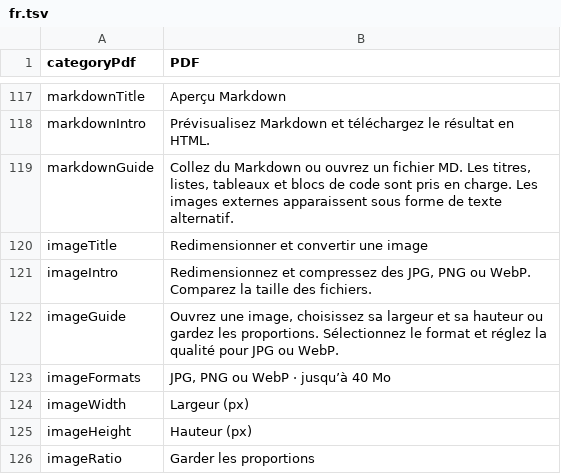
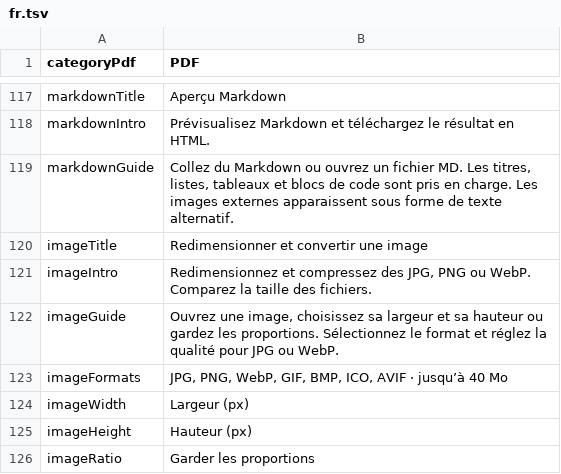
Before and after one commit to work-forbeloved/ForbeCORP, a TSV file: locales/expansion/fr.tsv, drawn as a sheet; only a part is shown, gaps mark what is left out.

```diff
--- a/locales/expansion/fr.tsv
+++ b/locales/expansion/fr.tsv
@@ -122,3 +122,3 @@ imageIntro	Redimensionnez et compressez des JPG, PNG ou WebP. Comparez la taille
 imageGuide	Ouvrez une image, choisissez sa largeur et sa hauteur ou gardez les proportions. Sélectionnez le format et réglez la qualité pour JPG ou WebP.
-imageFormats	JPG, PNG ou WebP · jusqu’à 40 Mo
+imageFormats	JPG, PNG, WebP, GIF, BMP, ICO, AVIF · jusqu’à 40 Mo
 imageWidth	Largeur (px)
```
Also changed, not shown: locales/expansion/en.tsv, locales/expansion/es.tsv, 22 other files.
